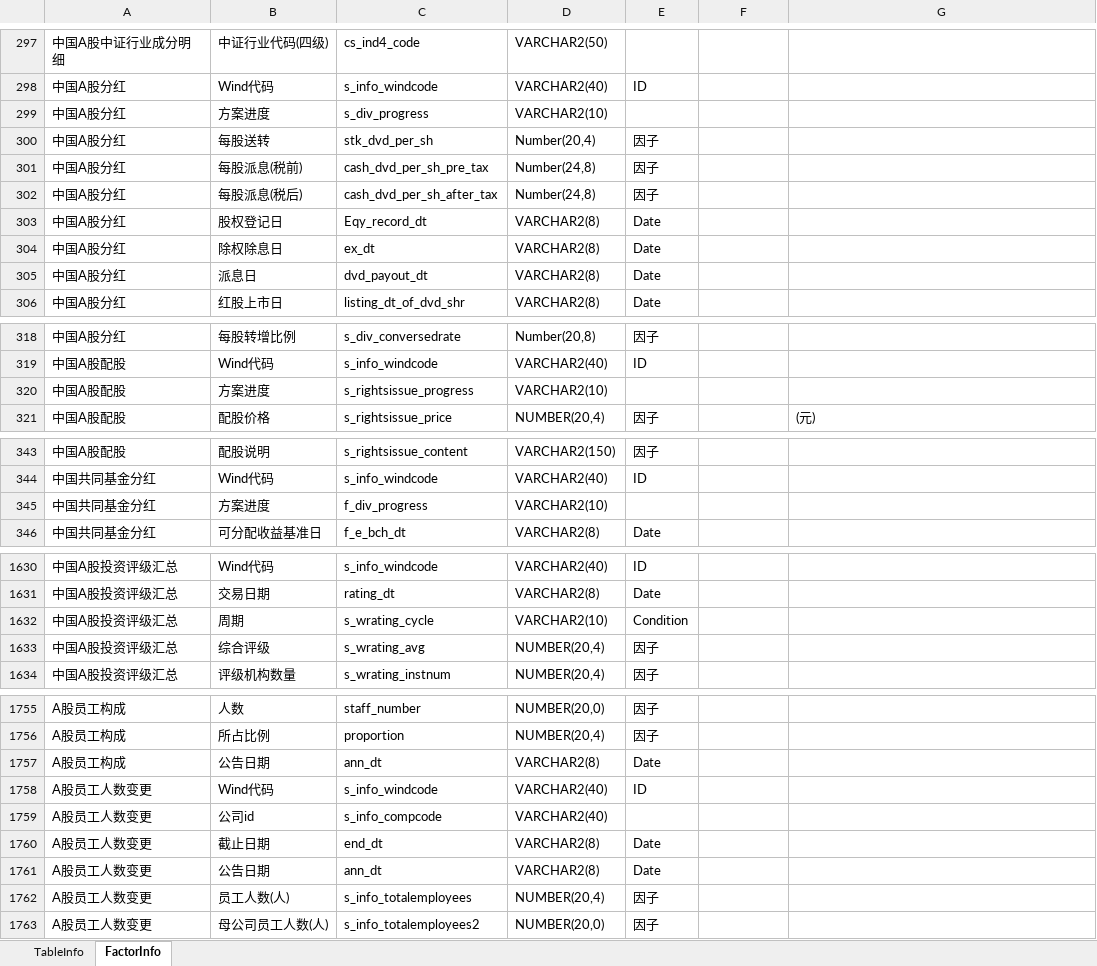
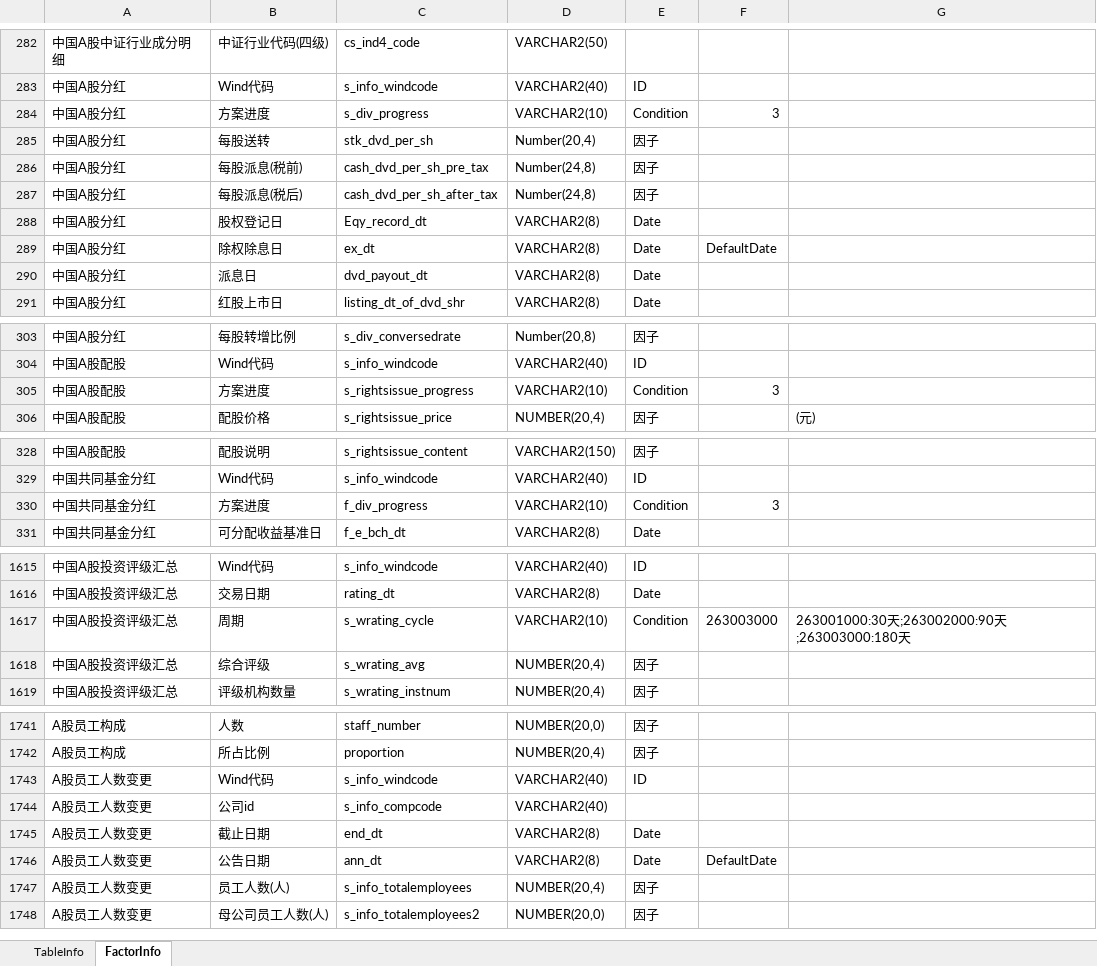
Before and after one commit to Scorpi000/QuantStudio, an Excel workbook: Resource/WindDB2Info.xlsx, sheet FactorInfo, drawn as a sheet; only a part is shown, gaps mark what is left out; values as stored, in another font and other column widths than the file's, no borders; removed rows and columns are numbered as before the commit, all else as after; the diff covers the shown part only; the diff names each change by its address in the sheet, - before the commit and + after, or states it on an @@ line.

```diff
--- a/Resource/WindDB2Info.xlsx (sheet FactorInfo)
+++ b/Resource/WindDB2Info.xlsx (sheet FactorInfo)
-E284: (empty)
+E284: Condition
-F284: (empty)
+F284: 3
-F289: (empty)
+F289: DefaultDate
-E305: (empty)
+E305: Condition
-F305: (empty)
+F305: 3
-E330: (empty)
+E330: Condition
-F330: (empty)
+F330: 3
-F1617: (empty)
+F1617: 263003000
-G1617: (empty)
+G1617: 263001000:30天;263002000:90天;263003000:180天
-row 1757: A股员工构成 | 公告日期 | ann_dt | VARCHAR2(8) | Date
-F1746: (empty)
+F1746: DefaultDate
```
Also changed, not shown: 1 added row, 15 removed rows, 1 moved row and 12 edited cells elsewhere in this sheet, sheet TableInfo, 1 other file.
